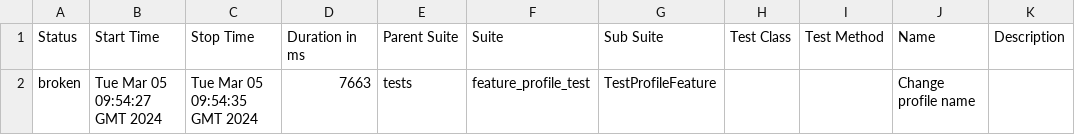
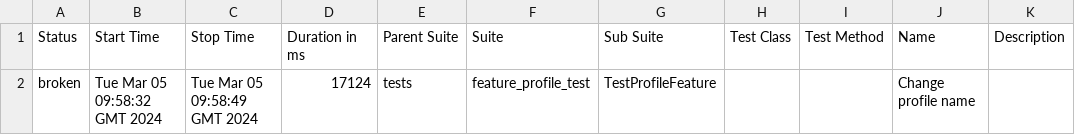
Before and after one commit to RevasteinPaws/Template_for_simple_tests, a CSV file: data/suites.csv, drawn as a sheet.

Commit message:
Deploying to gh-pages from @ RevasteinPaws/Template_for_simple_tests@467b505c7217ce66b767360fbd8a22c0826e20bf 🚀

```diff
--- a/data/suites.csv
+++ b/data/suites.csv
@@ -1,2 +1,2 @@
 "Status","Start Time","Stop Time","Duration in ms","Parent Suite","Suite","Sub Suite","Test Class","Test Method","Name","Description"
-"broken","Tue Mar 05 09:54:27 GMT 2024","Tue Mar 05 09:54:35 GMT 2024","7663","tests","feature_profile_test","TestProfileFeature","","","Change profile name",""
+"broken","Tue Mar 05 09:58:32 GMT 2024","Tue Mar 05 09:58:49 GMT 2024","17124","tests","feature_profile_test","TestProfileFeature","","","Change profile name",""
```
Also changed, not shown: 22 other files.
